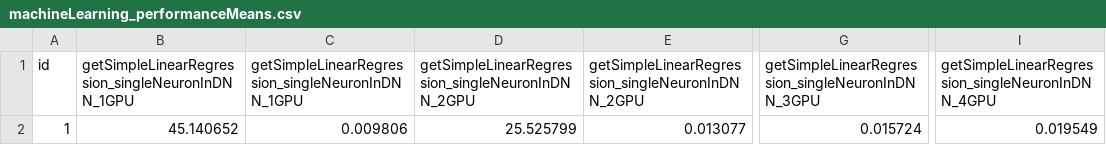
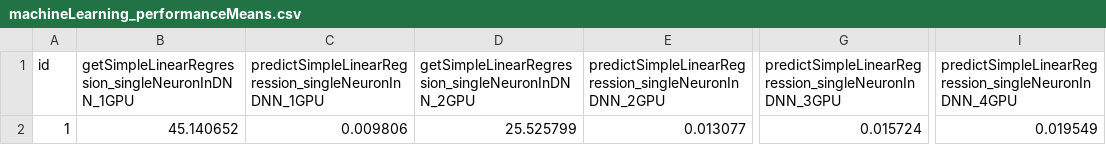
Before and after one commit to Mortrack/CenyML, a CSV file: Validation_of_CenyML/multiGpu/machineLearning/machineLearning_performanceMeans.csv, drawn as a sheet; only a part is shown, gaps mark what is left out; the diff names each change by its address in the sheet, - before the commit and + after, or states it on an @@ line.

Commit message:
I corrected the labels of the predicts for the means obtained for the multiGPU tests that were made since they were originally saying get when it should have said predict.

```diff
--- a/Validation_of_CenyML/multiGpu/machineLearning/machineLearning_performanceMeans.csv
+++ b/Validation_of_CenyML/multiGpu/machineLearning/machineLearning_performanceMeans.csv
-C1: getSimpleLinearRegression_singleNeuronInDNN_1GPU
+C1: predictSimpleLinearRegression_singleNeuronInDNN_1GPU
-E1: getSimpleLinearRegression_singleNeuronInDNN_2GPU
+E1: predictSimpleLinearRegression_singleNeuronInDNN_2GPU
-G1: getSimpleLinearRegression_singleNeuronInDNN_3GPU
+G1: predictSimpleLinearRegression_singleNeuronInDNN_3GPU
-I1: getSimpleLinearRegression_singleNeuronInDNN_4GPU
+I1: predictSimpleLinearRegression_singleNeuronInDNN_4GPU
```
